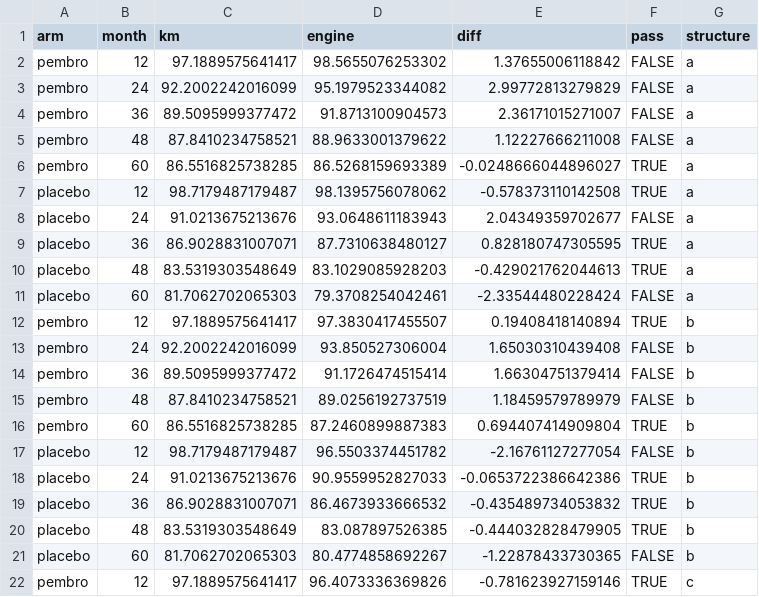
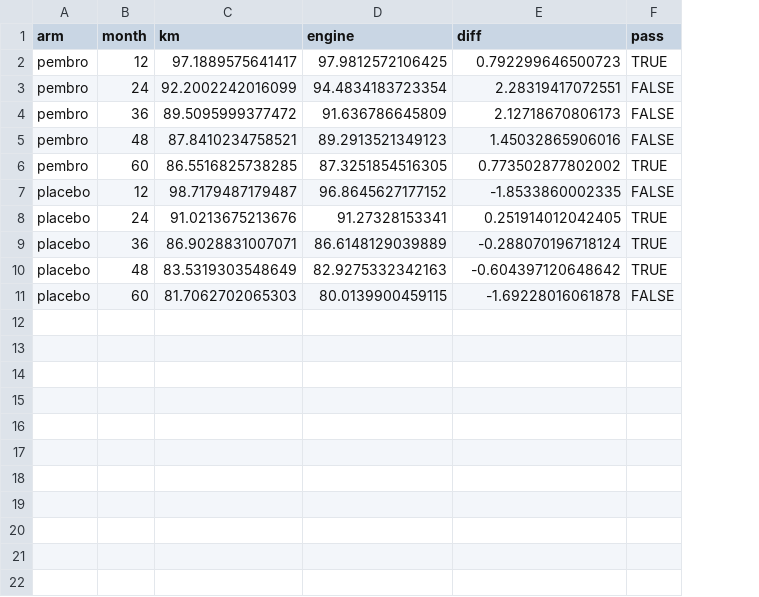
Before and after one commit to akehara1001/exercise_cea, a CSV file: output/phase1/calibration_gate.csv, drawn as a sheet; only a part is shown; removed rows and columns are numbered as before the commit, all else as after; the diff covers the shown part only; the diff names each change by its address in the sheet, - before the commit and + after, or states it on an @@ line.

```diff
--- a/output/phase1/calibration_gate.csv
+++ b/output/phase1/calibration_gate.csv
-column G (structure), rows 12-21: all b
-row 2: pembro | 12 | 97.1889575641417 | 98.5655076253302 | 1.37655006118842 | FALSE | a
-row 3: pembro | 24 | 92.2002242016099 | 95.1979523344082 | 2.99772813279829 | FALSE | a
-row 4: pembro | 36 | 89.5095999377472 | 91.8713100904573 | 2.36171015271007 | FALSE | a
-row 5: pembro | 48 | 87.8410234758521 | 88.9633001379622 | 1.12227666211008 | FALSE | a
-row 6: pembro | 60 | 86.5516825738285 | 86.5268159693389 | -0.0248666044896027 | TRUE | a
-row 7: placebo | 12 | 98.7179487179487 | 98.1395756078062 | -0.578373110142508 | TRUE | a
-row 8: placebo | 24 | 91.0213675213676 | 93.0648611183943 | 2.04349359702677 | FALSE | a
-row 9: placebo | 36 | 86.9028831007071 | 87.7310638480127 | 0.828180747305595 | TRUE | a
-row 10: placebo | 48 | 83.5319303548649 | 83.1029085928203 | -0.429021762044613 | TRUE | a
-row 11: placebo | 60 | 81.7062702065303 | 79.3708254042461 | -2.33544480228424 | FALSE | a
-D2 (engine): 97.3830417455507
+D2 (engine): 97.9812572106425
-E2 (diff): 0.19408418140894
+E2 (diff): 0.792299646500723
-D3 (engine): 93.850527306004
+D3 (engine): 94.4834183723354
-E3 (diff): 1.65030310439408
+E3 (diff): 2.28319417072551
-D4 (engine): 91.1726474515414
+D4 (engine): 91.636786645809
-E4 (diff): 1.66304751379414
+E4 (diff): 2.12718670806173
-D5 (engine): 89.0256192737519
+D5 (engine): 89.2913521349123
-E5 (diff): 1.18459579789979
+E5 (diff): 1.45032865906016
-D6 (engine): 87.2460899887383
+D6 (engine): 87.3251854516305
-E6 (diff): 0.694407414909804
+E6 (diff): 0.773502877802002
-D7 (engine): 96.5503374451782
+D7 (engine): 96.8645627177152
-E7 (diff): -2.16761127277054
+E7 (diff): -1.8533860002335
-D8 (engine): 90.9559952827033
+D8 (engine): 91.27328153341
-E8 (diff): -0.0653722386642386
+E8 (diff): 0.251914012042405
-D9 (engine): 86.4673933666532
+D9 (engine): 86.6148129039889
-E9 (diff): -0.435489734053832
+E9 (diff): -0.288070196718124
-D10 (engine): 83.087897526385
+D10 (engine): 82.9275332342163
-E10 (diff): -0.444032828479905
+E10 (diff): -0.604397120648642
-D11 (engine): 80.4774858692267
+D11 (engine): 80.0139900459115
-E11 (diff): -1.22878433730365
+E11 (diff): -1.69228016061878
-row 22: pembro | 12 | 97.1889575641417 | 96.4073336369826 | -0.781623927159146 | TRUE | c
```
Also changed, not shown: 9 removed rows elsewhere in this file, input/user_supplied_values.csv, output/phase1/calibration.csv, 22 other files.
